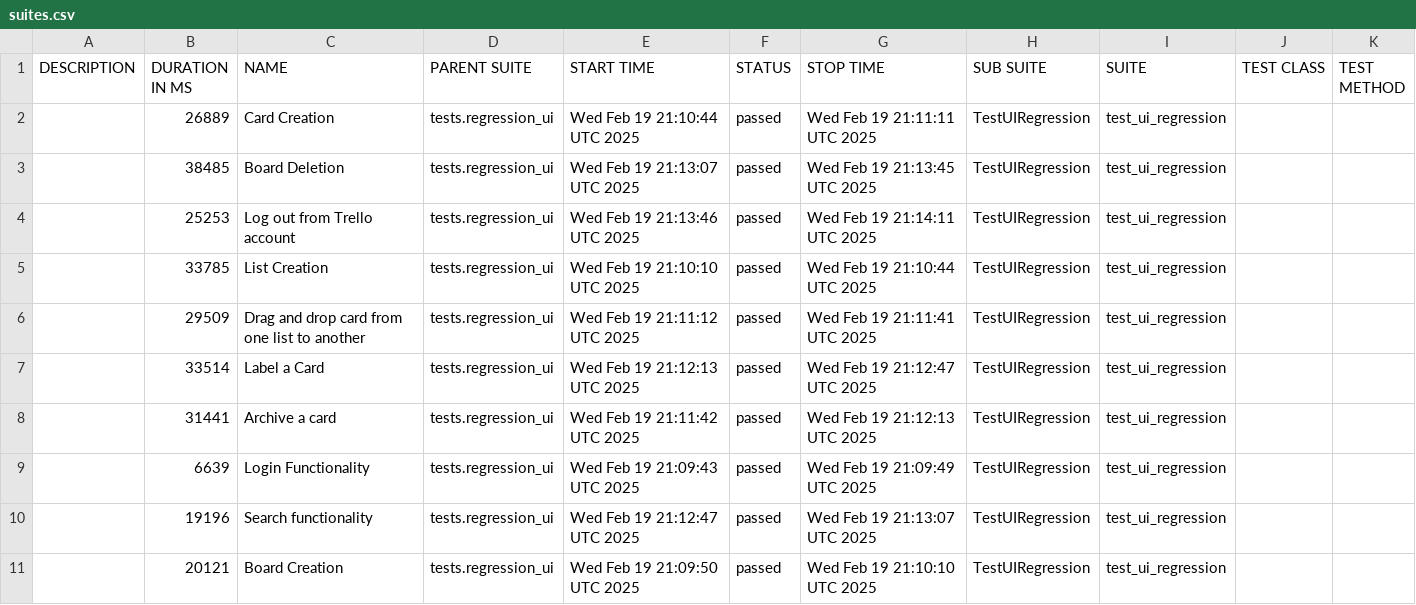
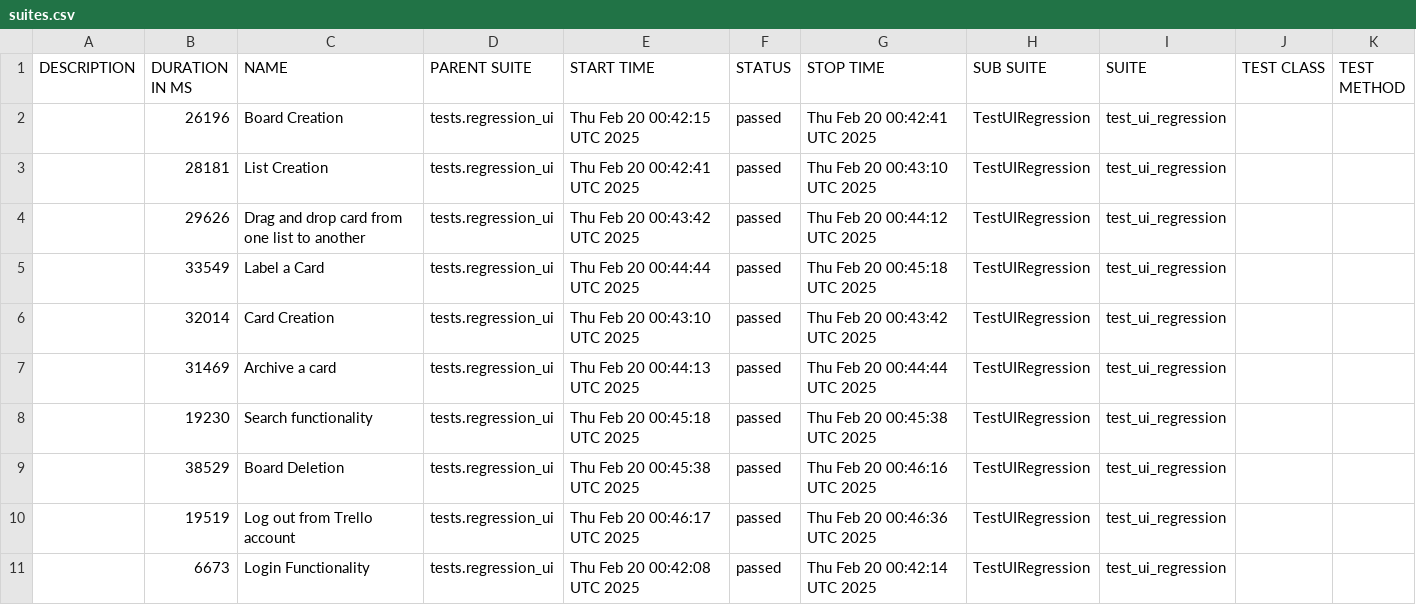
Before and after one commit to vkqapro/pythonSelenium, a CSV file: data/suites.csv, drawn as a sheet.

```diff
--- a/data/suites.csv
+++ b/data/suites.csv
@@ -1,11 +1,11 @@
 "DESCRIPTION","DURATION IN MS","NAME","PARENT SUITE","START TIME","STATUS","STOP TIME","SUB SUITE","SUITE","TEST CLASS","TEST METHOD"
-"","26889","Card Creation","tests.regression_ui","Wed Feb 19 21:10:44 UTC 2025","passed","Wed Feb 19 21:11:11 UTC 2025","TestUIRegression","test_ui_regression","",""
-"","38485","Board Deletion","tests.regression_ui","Wed Feb 19 21:13:07 UTC 2025","passed","Wed Feb 19 21:13:45 UTC 2025","TestUIRegression","test_ui_regression","",""
-"","25253","Log out from Trello account","tests.regression_ui","Wed Feb 19 21:13:46 UTC 2025","passed","Wed Feb 19 21:14:11 UTC 2025","TestUIRegression","test_ui_regression","",""
-"","33785","List Creation","tests.regression_ui","Wed Feb 19 21:10:10 UTC 2025","passed","Wed Feb 19 21:10:44 UTC 2025","TestUIRegression","test_ui_regression","",""
-"","29509","Drag and drop card from one list to another","tests.regression_ui","Wed Feb 19 21:11:12 UTC 2025","passed","Wed Feb 19 21:11:41 UTC 2025","TestUIRegression","test_ui_regression","",""
-"","33514","Label a Card","tests.regression_ui","Wed Feb 19 21:12:13 UTC 2025","passed","Wed Feb 19 21:12:47 UTC 2025","TestUIRegression","test_ui_regression","",""
-"","31441","Archive a card","tests.regression_ui","Wed Feb 19 21:11:42 UTC 2025","passed","Wed Feb 19 21:12:13 UTC 2025","TestUIRegression","test_ui_regression","",""
-"","6639","Login Functionality","tests.regression_ui","Wed Feb 19 21:09:43 UTC 2025","passed","Wed Feb 19 21:09:49 UTC 2025","TestUIRegression","test_ui_regression","",""
-"","19196","Search functionality","tests.regression_ui","Wed Feb 19 21:12:47 UTC 2025","passed","Wed Feb 19 21:13:07 UTC 2025","TestUIRegression","test_ui_regression","",""
-"","20121","Board Creation","tests.regression_ui","Wed Feb 19 21:09:50 UTC 2025","passed","Wed Feb 19 21:10:10 UTC 2025","TestUIRegression","test_ui_regression","",""
+"","26196","Board Creation","tests.regression_ui","Thu Feb 20 00:42:15 UTC 2025","passed","Thu Feb 20 00:42:41 UTC 2025","TestUIRegression","test_ui_regression","",""
+"","28181","List Creation","tests.regression_ui","Thu Feb 20 00:42:41 UTC 2025","passed","Thu Feb 20 00:43:10 UTC 2025","TestUIRegression","test_ui_regression","",""
+"","29626","Drag and drop card from one list to another","tests.regression_ui","Thu Feb 20 00:43:42 UTC 2025","passed","Thu Feb 20 00:44:12 UTC 2025","TestUIRegression","test_ui_regression","",""
+"","33549","Label a Card","tests.regression_ui","Thu Feb 20 00:44:44 UTC 2025","passed","Thu Feb 20 00:45:18 UTC 2025","TestUIRegression","test_ui_regression","",""
+"","32014","Card Creation","tests.regression_ui","Thu Feb 20 00:43:10 UTC 2025","passed","Thu Feb 20 00:43:42 UTC 2025","TestUIRegression","test_ui_regression","",""
+"","31469","Archive a card","tests.regression_ui","Thu Feb 20 00:44:13 UTC 2025","passed","Thu Feb 20 00:44:44 UTC 2025","TestUIRegression","test_ui_regression","",""
+"","19230","Search functionality","tests.regression_ui","Thu Feb 20 00:45:18 UTC 2025","passed","Thu Feb 20 00:45:38 UTC 2025","TestUIRegression","test_ui_regression","",""
+"","38529","Board Deletion","tests.regression_ui","Thu Feb 20 00:45:38 UTC 2025","passed","Thu Feb 20 00:46:16 UTC 2025","TestUIRegression","test_ui_regression","",""
+"","19519","Log out from Trello account","tests.regression_ui","Thu Feb 20 00:46:17 UTC 2025","passed","Thu Feb 20 00:46:36 UTC 2025","TestUIRegression","test_ui_regression","",""
+"","6673","Login Functionality","tests.regression_ui","Thu Feb 20 00:42:08 UTC 2025","passed","Thu Feb 20 00:42:14 UTC 2025","TestUIRegression","test_ui_regression","",""
```
Also changed, not shown: 34 other files.
